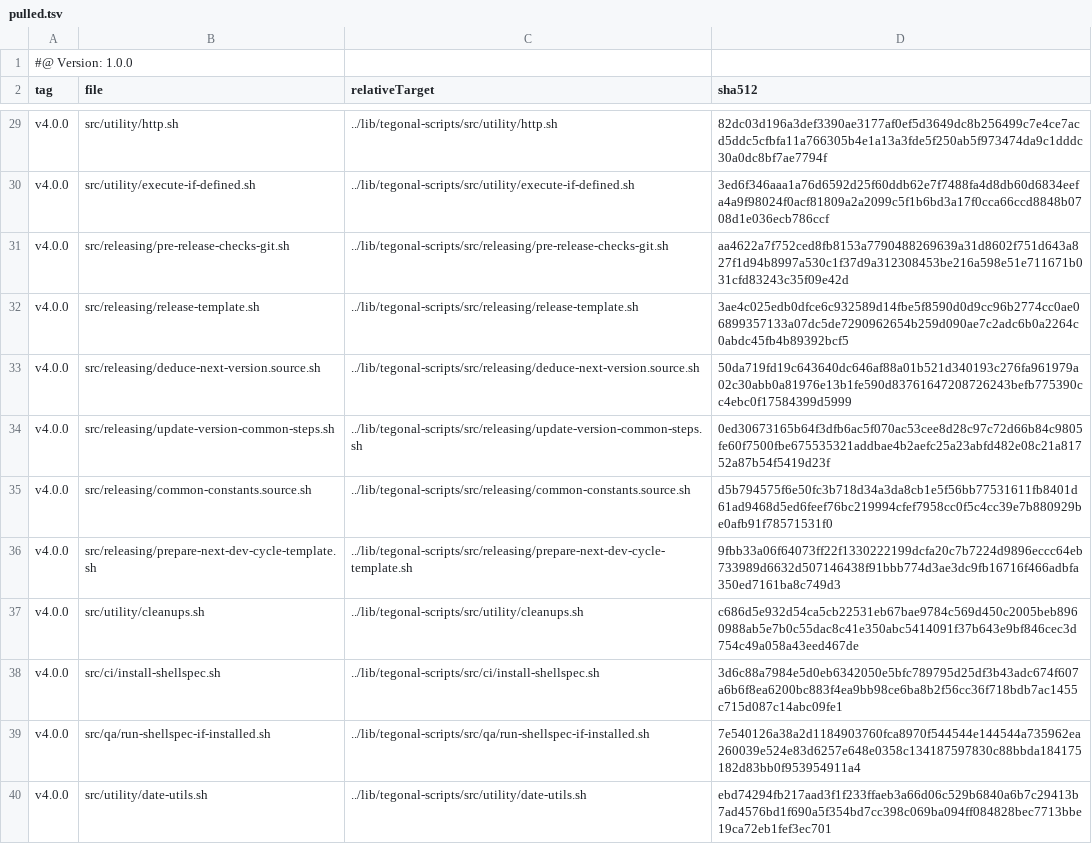
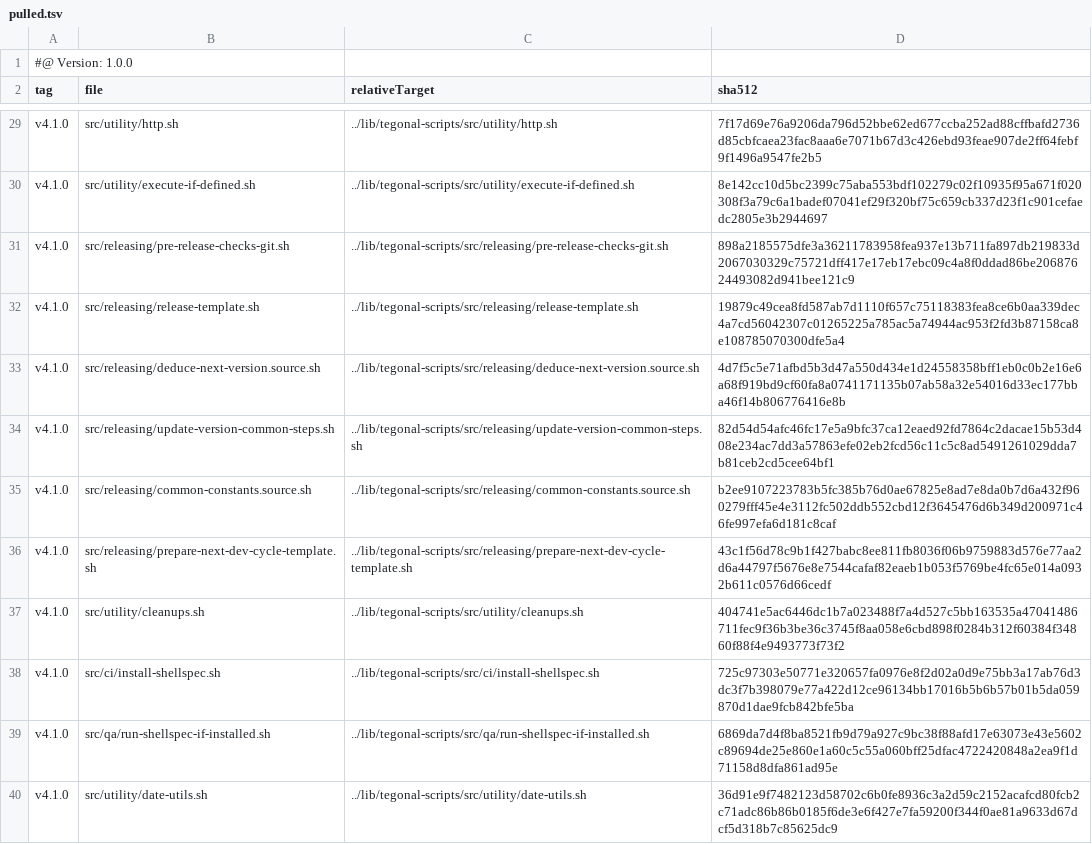
Before and after one commit to tegonal/gt, a TSV file: .gt/remotes/tegonal-scripts/pulled.tsv, drawn as a sheet; only a part is shown, gaps mark what is left out; the diff covers the shown part only; the diff names each change by its address in the sheet, - before the commit and + after, or states it on an @@ line.

```diff
--- a/.gt/remotes/tegonal-scripts/pulled.tsv
+++ b/.gt/remotes/tegonal-scripts/pulled.tsv
-A29:A40 (tag): v4.0.0
+A29:A40 (tag): v4.1.0
-D29 (sha512): 82dc03d196a3def3390ae3177af0ef5d3649dc8b256499c7e4ce7acd5ddc5cfbfa11a766305b4e1a13a3fde5f250ab5f973474da9c1dddc30a0dc8bf7ae7794f
+D29 (sha512): 7f17d69e76a9206da796d52bbe62ed677ccba252ad88cffbafd2736d85cbfcaea23fac8aaa6e7071b67d3c426ebd93feae907de2ff64febf9f1496a9547fe2b5
-D30 (sha512): 3ed6f346aaa1a76d6592d25f60ddb62e7f7488fa4d8db60d6834eefa4a9f98024f0acf81809a2a2099c5f1b6bd3a17f0cca66ccd8848b0708d1e036ecb786ccf
+D30 (sha512): 8e142cc10d5bc2399c75aba553bdf102279c02f10935f95a671f020308f3a79c6a1badef07041ef29f320bf75c659cb337d23f1c901cefaedc2805e3b2944697
-D31 (sha512): aa4622a7f752ced8fb8153a7790488269639a31d8602f751d643a827f1d94b8997a530c1f37d9a312308453be216a598e51e711671b031cfd83243c35f09e42d
+D31 (sha512): 898a2185575dfe3a36211783958fea937e13b711fa897db219833d2067030329c75721dff417e17eb17ebc09c4a8f0ddad86be20687624493082d941bee121c9
-D32 (sha512): 3ae4c025edb0dfce6c932589d14fbe5f8590d0d9cc96b2774cc0ae06899357133a07dc5de7290962654b259d090ae7c2adc6b0a2264c0abdc45fb4b89392bcf5
+D32 (sha512): 19879c49cea8fd587ab7d1110f657c75118383fea8ce6b0aa339dec4a7cd56042307c01265225a785ac5a74944ac953f2fd3b87158ca8e108785070300dfe5a4
-D33 (sha512): 50da719fd19c643640dc646af88a01b521d340193c276fa961979a02c30abb0a81976e13b1fe590d83761647208726243befb775390cc4ebc0f17584399d5999
+D33 (sha512): 4d7f5c5e71afbd5b3d47a550d434e1d24558358bff1eb0c0b2e16e6a68f919bd9cf60fa8a0741171135b07ab58a32e54016d33ec177bba46f14b806776416e8b
-D34 (sha512): 0ed30673165b64f3dfb6ac5f070ac53cee8d28c97c72d66b84c9805fe60f7500fbe675535321addbae4b2aefc25a23abfd482e08c21a81752a87b54f5419d23f
+D34 (sha512): 82d54d54afc46fc17e5a9bfc37ca12eaed92fd7864c2dacae15b53d408e234ac7dd3a57863efe02eb2fcd56c11c5c8ad5491261029dda7b81ceb2cd5cee64bf1
-D35 (sha512): d5b794575f6e50fc3b718d34a3da8cb1e5f56bb77531611fb8401d61ad9468d5ed6feef76bc219994cfef7958cc0f5c4cc39e7b880929be0afb91f78571531f0
+D35 (sha512): b2ee9107223783b5fc385b76d0ae67825e8ad7e8da0b7d6a432f960279fff45e4e3112fc502ddb552cbd12f3645476d6b349d200971c46fe997efa6d181c8caf
-D36 (sha512): 9fbb33a06f64073ff22f1330222199dcfa20c7b7224d9896eccc64eb733989d6632d507146438f91bbb774d3ae3dc9fb16716f466adbfa350ed7161ba8c749d3
+D36 (sha512): 43c1f56d78c9b1f427babc8ee811fb8036f06b9759883d576e77aa2d6a44797f5676e8e7544cafaf82eaeb1b053f5769be4fc65e014a0932b611c0576d66cedf
-D37 (sha512): c686d5e932d54ca5cb22531eb67bae9784c569d450c2005beb8960988ab5e7b0c55dac8c41e350abc5414091f37b643e9bf846cec3d754c49a058a43eed467de
+D37 (sha512): 404741e5ac6446dc1b7a023488f7a4d527c5bb163535a47041486711fec9f36b3be36c3745f8aa058e6cbd898f0284b312f60384f34860f88f4e9493773f73f2
-D38 (sha512): 3d6c88a7984e5d0eb6342050e5bfc789795d25df3b43adc674f607a6b6f8ea6200bc883f4ea9bb98ce6ba8b2f56cc36f718bdb7ac1455c715d087c14abc09fe1
+D38 (sha512): 725c97303e50771e320657fa0976e8f2d02a0d9e75bb3a17ab76d3dc3f7b398079e77a422d12ce96134bb17016b5b6b57b01b5da059870d1dae9fcb842bfe5ba
-D39 (sha512): 7e540126a38a2d1184903760fca8970f544544e144544a735962ea260039e524e83d6257e648e0358c134187597830c88bbda184175182d83bb0f953954911a4
+D39 (sha512): 6869da7d4f8ba8521fb9d79a927c9bc38f88afd17e63073e43e5602c89694de25e860e1a60c5c55a060bff25dfac4722420848a2ea9f1d71158d8dfa861ad95e
-D40 (sha512): ebd74294fb217aad3f1f233ffaeb3a66d06c529b6840a6b7c29413b7ad4576bd1f690a5f354bd7cc398c069ba094ff084828bec7713bbe19ca72eb1fef3ec701
+D40 (sha512): 36d91e9f7482123d58702c6b0fe8936c3a2d59c2152acafcd80fcb2c71adc86b86b0185f6de3e6f427e7fa59200f344f0ae81a9633d67dcf5d318b7c85625dc9
```
Also changed, not shown: 52 edited cells elsewhere in this file, 40 other files.
